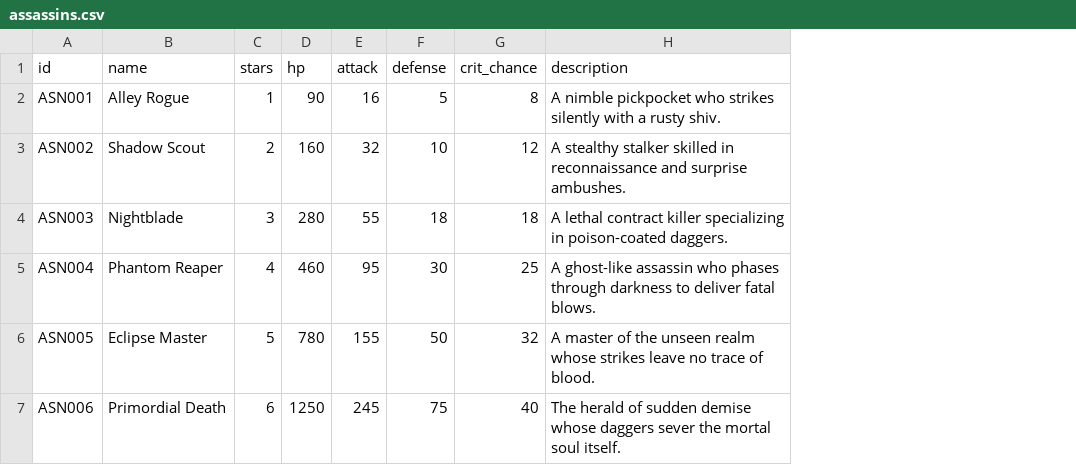
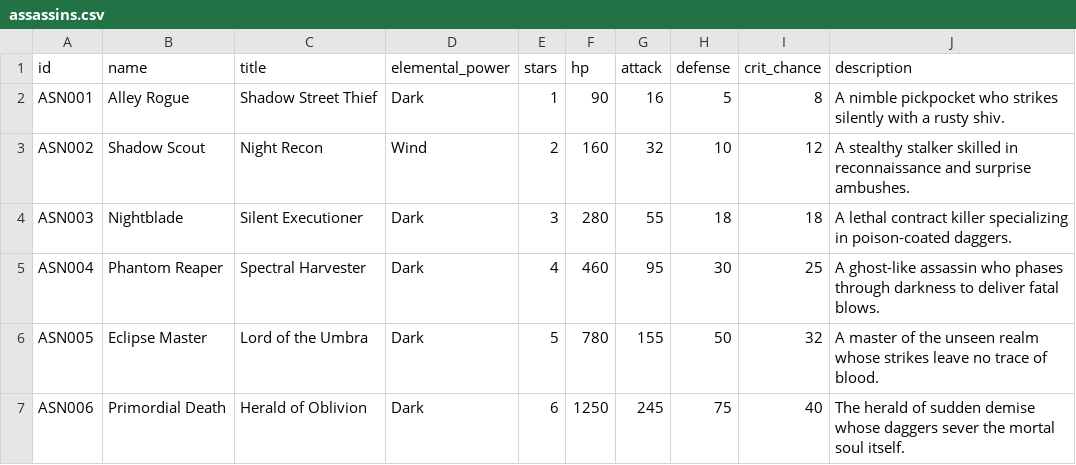
Before and after one commit to BXSualog/Cratetopia, a CSV file: data/assassins.csv, drawn as a sheet; the diff names each change by its address in the sheet, - before the commit and + after, or states it on an @@ line.

```diff
--- a/data/assassins.csv
+++ b/data/assassins.csv
+column C (title), rows 2-7: Shadow Street Thief | Night Recon | Silent Executioner | Spectral Harvester | Lord of the Umbra | Herald of Oblivion
+column D (elemental_power), rows 2-7: Dark | Wind | Dark | Dark | Dark | Dark
```
Also changed, not shown: data/armor.csv, data/mages.csv, 13 other files.
